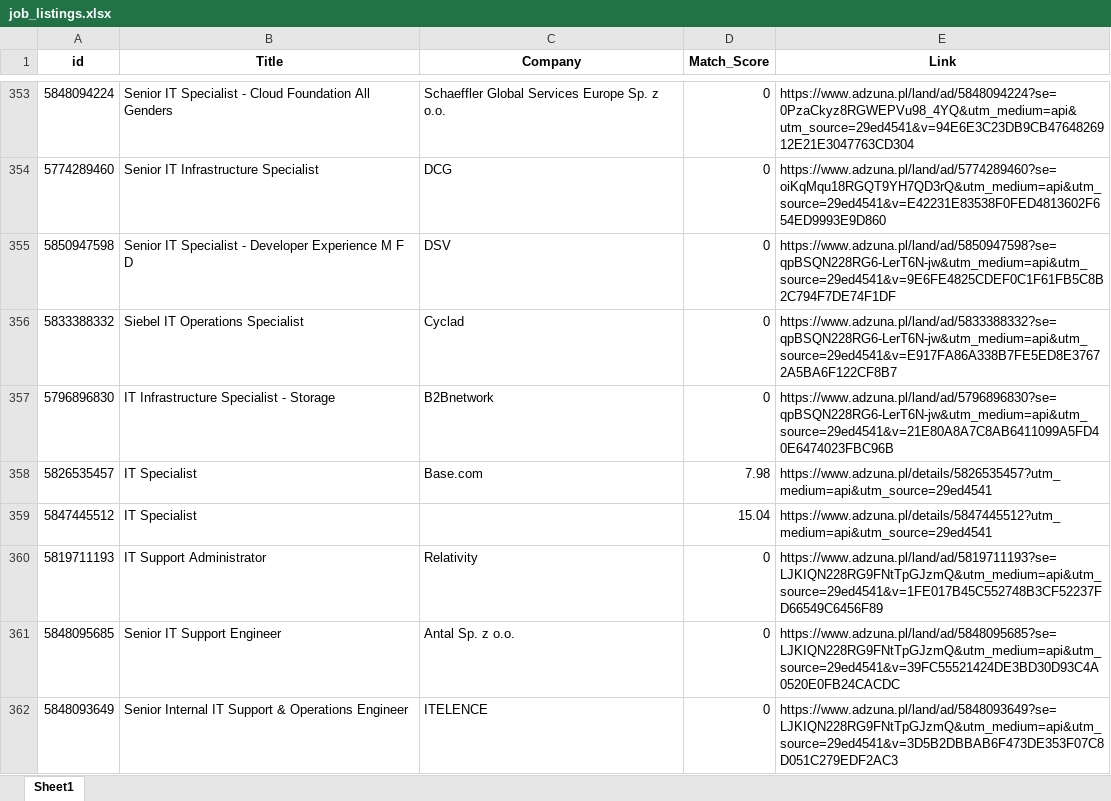
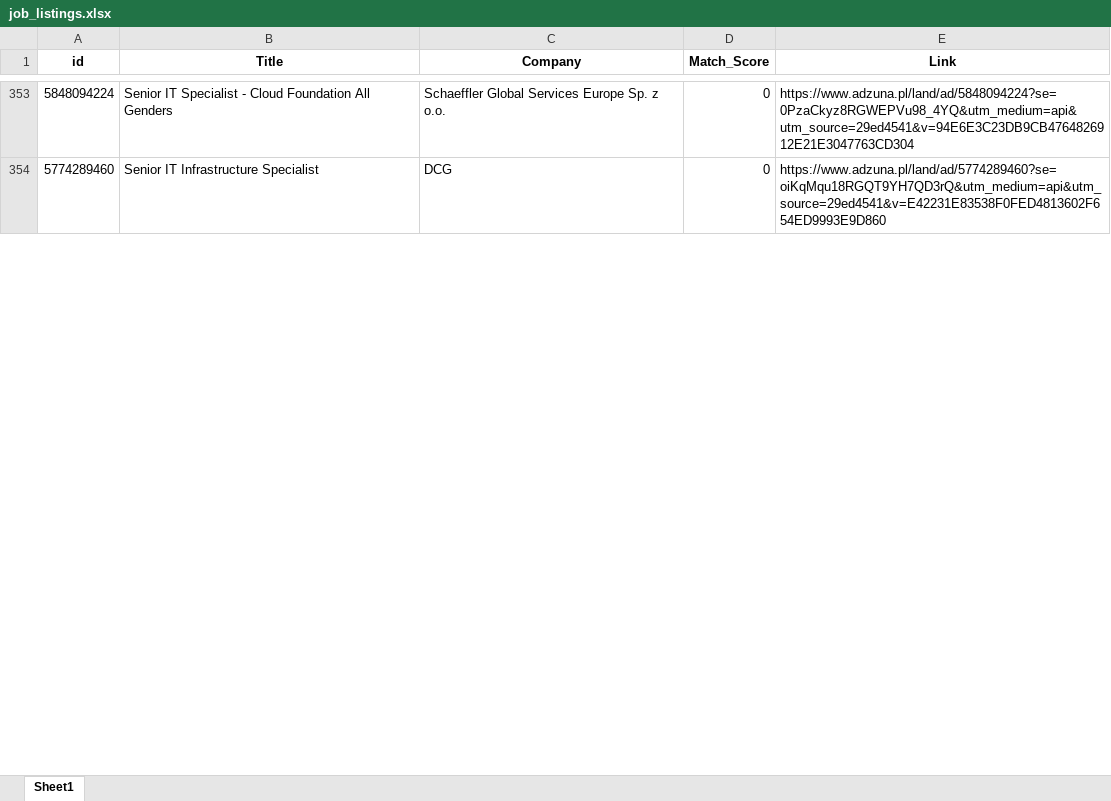
Before and after one commit to Byadiso/HireMeD, an Excel workbook: job_listings.xlsx, sheet Sheet1, drawn as a sheet; only a part is shown, gaps mark what is left out; values as stored, in another font and other column widths than the file's, no borders; removed rows and columns are numbered as before the commit, all else as after; the diff covers the shown part only; the diff names each change by its address in the sheet, - before the commit and + after, or states it on an @@ line.

```diff
--- a/job_listings.xlsx (sheet Sheet1)
+++ b/job_listings.xlsx (sheet Sheet1)
-row 355: 5850947598 | Senior IT Specialist - Developer Experience M F D | DSV | 0 | https://www.adzuna.pl/land/ad/5850947598?se=qpBSQN228RG6-LerT6N-jw&utm_medium=api&utm_source=29ed4541&v=9E6FE4825CDEF0C1F61FB5C8B2C794F7DE74F1DF
-row 356: 5833388332 | Siebel IT Operations Specialist | Cyclad | 0 | https://www.adzuna.pl/land/ad/5833388332?se=qpBSQN228RG6-LerT6N-jw&utm_medium=api&utm_source=29ed4541&v=E917FA86A338B7FE5ED8E37672A5BA6F122CF8B7
-row 357: 5796896830 | IT Infrastructure Specialist - Storage | B2Bnetwork | 0 | https://www.adzuna.pl/land/ad/5796896830?se=qpBSQN228RG6-LerT6N-jw&utm_medium=api&utm_source=29ed4541&v=21E80A8A7C8AB6411099A5FD40E6474023FBC96B
@@ row 358 moved to row 368: 5826535457 @@
@@ row 359 moved to row 369: 5847445512 @@
-row 360: 5819711193 | IT Support Administrator | Relativity | 0 | https://www.adzuna.pl/land/ad/5819711193?se=LJKIQN228RG9FNtTpGJzmQ&utm_medium=api&utm_source=29ed4541&v=1FE017B45C552748B3CF52237FD66549C6456F89
-row 361: 5848095685 | Senior IT Support Engineer | Antal Sp. z o.o. | 0 | https://www.adzuna.pl/land/ad/5848095685?se=LJKIQN228RG9FNtTpGJzmQ&utm_medium=api&utm_source=29ed4541&v=39FC55521424DE3BD30D93C4A0520E0FB24CACDC
-row 362: 5848093649 | Senior Internal IT Support & Operations Engineer | ITELENCE | 0 | https://www.adzuna.pl/land/ad/5848093649?se=LJKIQN228RG9FNtTpGJzmQ&utm_medium=api&utm_source=29ed4541&v=3D5B2DBBAB6F473DE353F07C8D051C279EDF2AC3
```
Also changed, not shown: 7 added rows, 1 removed row, 1 moved row and cell formats elsewhere in this sheet.
